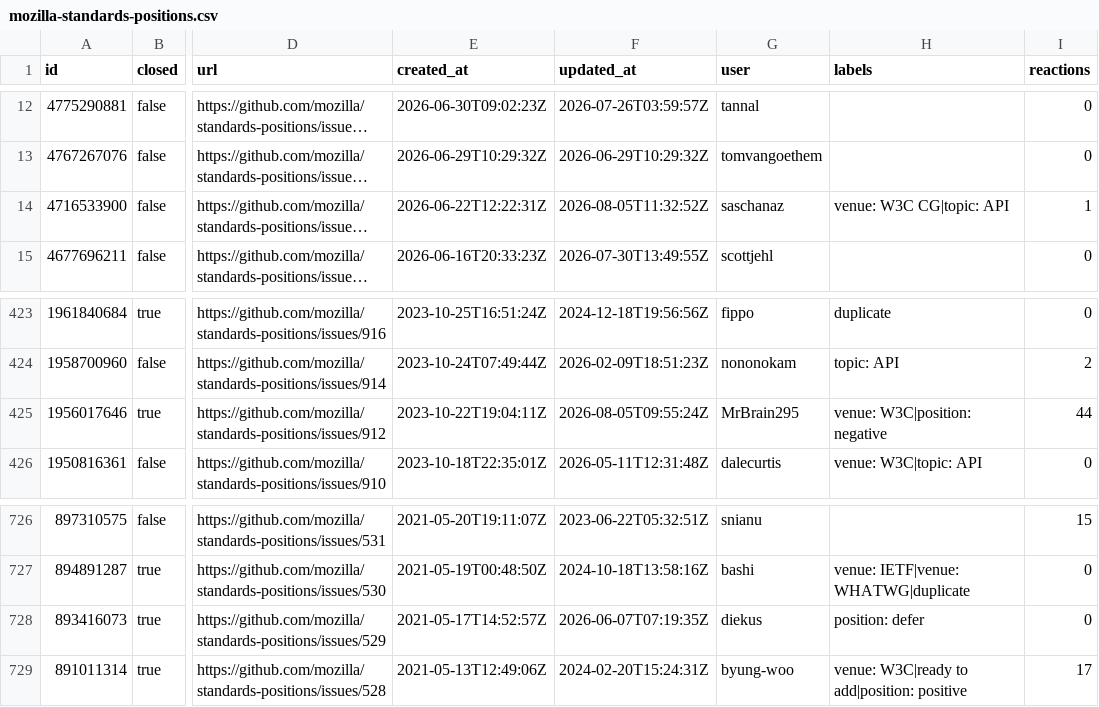
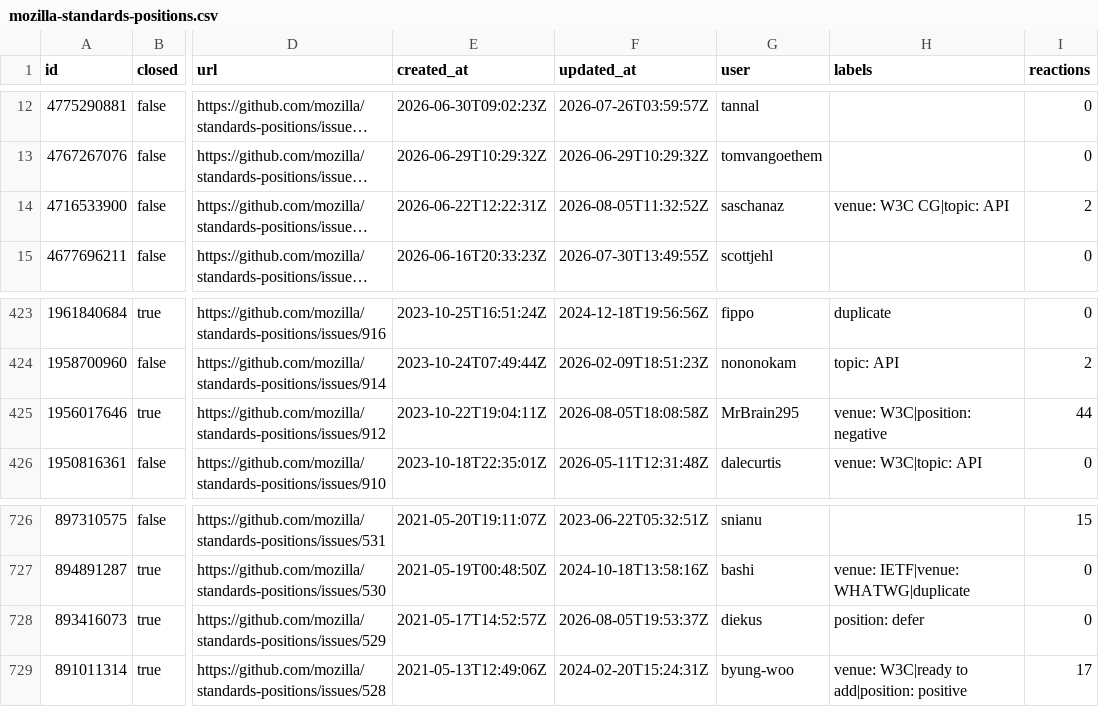
Before and after one commit to hsinyi/compat-utils, a CSV file: output/mozilla-standards-positions.csv, drawn as a sheet; only a part is shown, gaps mark what is left out; long unchanged cells end in …; the diff names each change by its address in the sheet, - before the commit and + after, or states it on an @@ line.

```diff
--- a/output/mozilla-standards-positions.csv
+++ b/output/mozilla-standards-positions.csv
-I14 (reactions): 1
+I14 (reactions): 2
-F425 (updated_at): 2026-08-05T09:55:24Z
+F425 (updated_at): 2026-08-05T18:08:58Z
-F728 (updated_at): 2026-06-07T07:19:35Z
+F728 (updated_at): 2026-08-05T19:53:37Z
```
Also changed, not shown: output/all-comments.csv, output/w3c-ServiceWorker-prs.csv, 4 other files.
